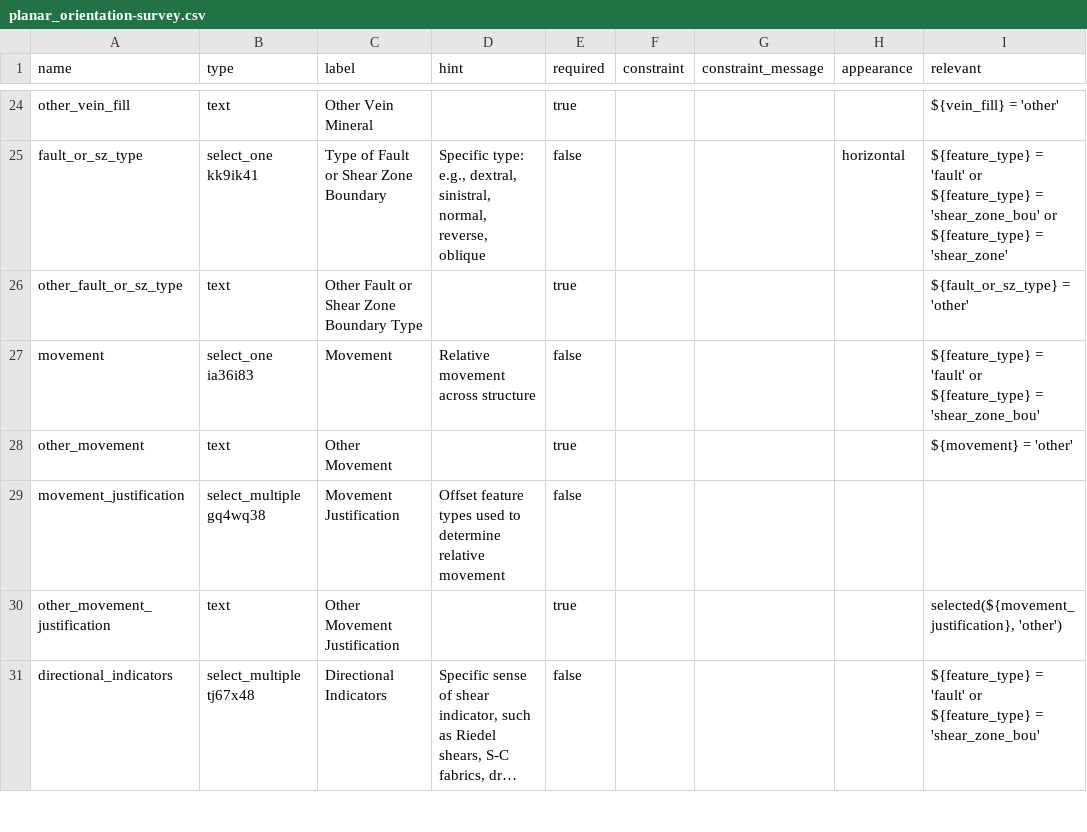
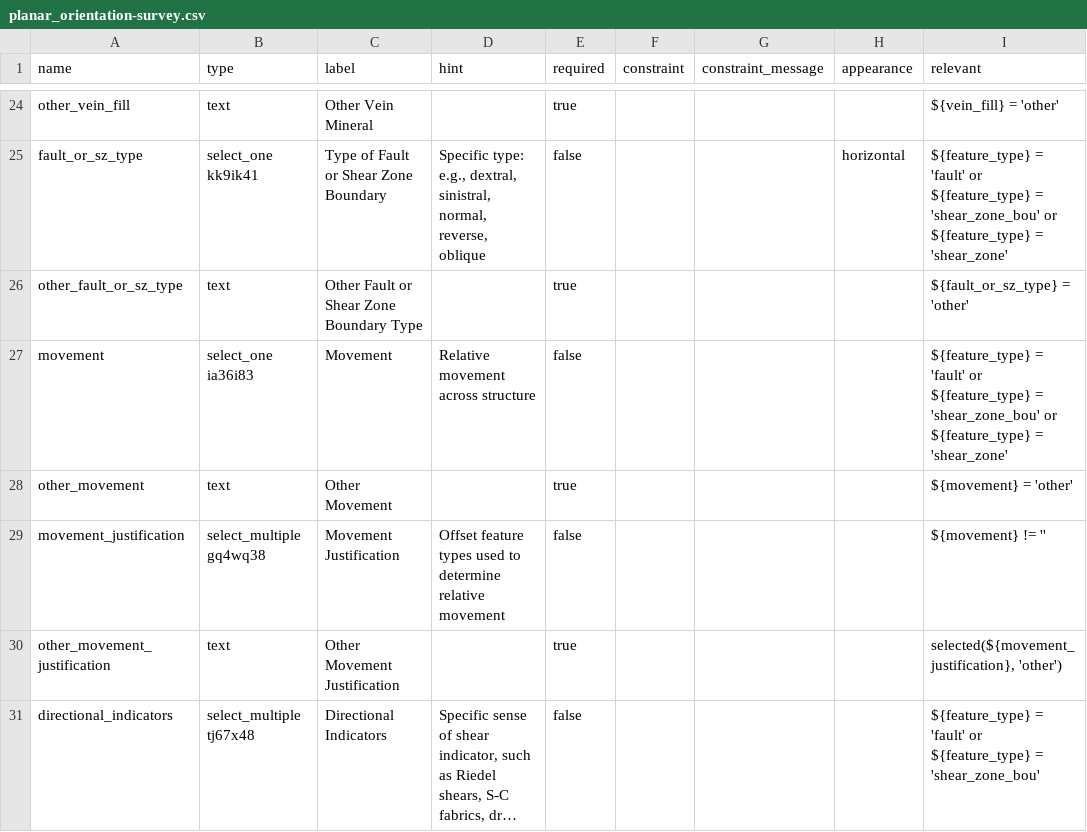
Before and after one commit to StraboSpot/strabo-mobile, a CSV file: www/app/data-models/planar_orientation-survey.csv, drawn as a sheet; only a part is shown, gaps mark what is left out; long unchanged cells end in ….

```diff
--- a/www/app/data-models/planar_orientation-survey.csv
+++ b/www/app/data-models/planar_orientation-survey.csv
@@ -26,5 +26,5 @@ fault_or_sz_type,select_one kk9ik41,Type of Fault or Shear Zone Boundary,"Specif
 other_fault_or_sz_type,text,Other Fault or Shear Zone Boundary Type,,true,,,,${fault_or_sz_type} = 'other'
-movement,select_one ia36i83,Movement,Relative movement across structure,false,,,,${feature_type} = 'fault' or ${feature_type} = 'shear_zone_bou'
+movement,select_one ia36i83,Movement,Relative movement across structure,false,,,,${feature_type} = 'fault' or ${feature_type} = 'shear_zone_bou' or ${feature_type} = 'shear_zone'
 other_movement,text,Other Movement,,true,,,,${movement} = 'other'
-movement_justification,select_multiple gq4wq38,Movement Justification,Offset feature types used to determine relative movement,false,,,,
+movement_justification,select_multiple gq4wq38,Movement Justification,Offset feature types used to determine relative movement,false,,,,${movement} != ''
 other_movement_justification,text,Other Movement Justification,,true,,,,"selected(${movement_justification}, 'other')"
```
Also changed, not shown: www/app/data-models/tabular_zone_orientation-survey.csv, 1 other file.
